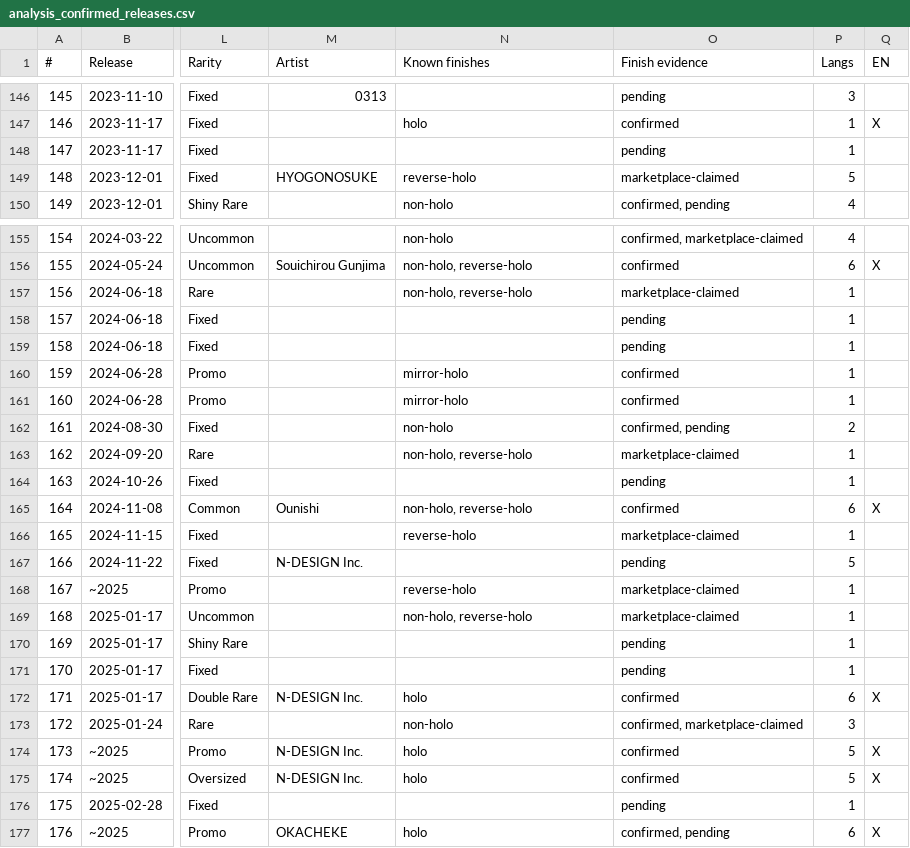
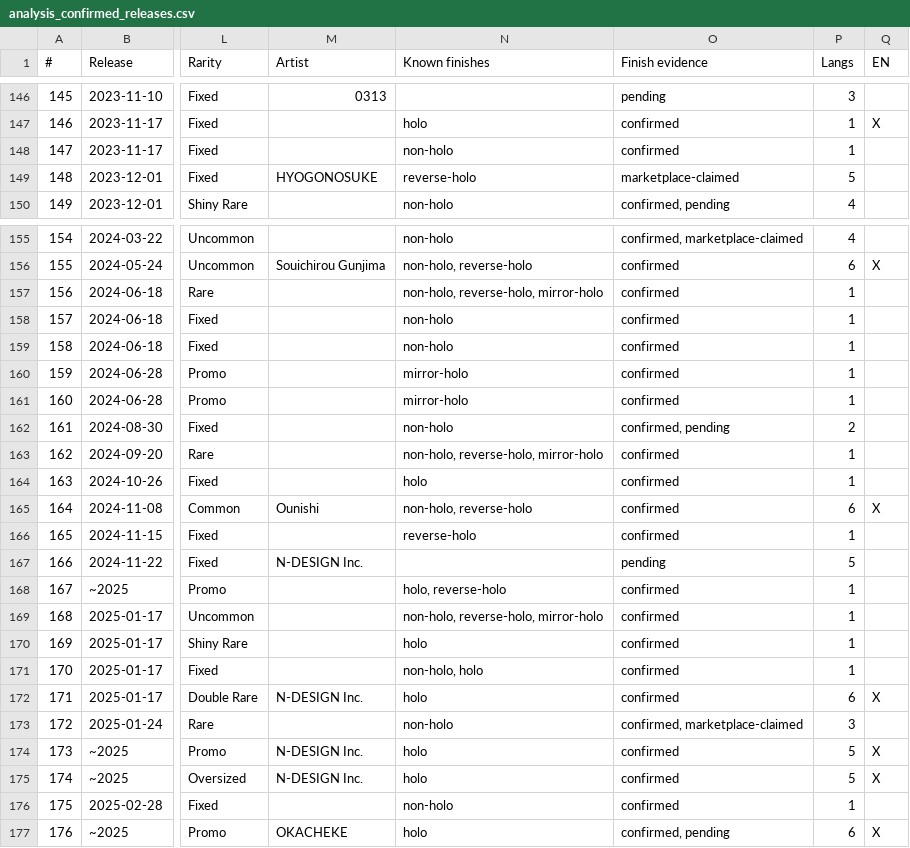
Before and after one commit to m4s-ai/snoredex-data, a CSV file: analysis_confirmed_releases.csv, drawn as a sheet; only a part is shown, gaps mark what is left out; the diff covers the shown part only; the diff names each change by its address in the sheet, - before the commit and + after, or states it on an @@ line.

```diff
--- a/analysis_confirmed_releases.csv
+++ b/analysis_confirmed_releases.csv
-N148 (Known finishes): (empty)
+N148 (Known finishes): non-holo
-O148 (Finish evidence): pending
+O148 (Finish evidence): confirmed
-N157 (Known finishes): non-holo, reverse-holo
+N157 (Known finishes): non-holo, reverse-holo, mirror-holo
-O157 (Finish evidence): marketplace-claimed
+O157 (Finish evidence): confirmed
-N158:N159 (Known finishes): (empty)
+N158:N159 (Known finishes): non-holo
-O158:O159 (Finish evidence): pending
+O158:O159 (Finish evidence): confirmed
-N163 (Known finishes): non-holo, reverse-holo
+N163 (Known finishes): non-holo, reverse-holo, mirror-holo
-O163 (Finish evidence): marketplace-claimed
+O163 (Finish evidence): confirmed
-N164 (Known finishes): (empty)
+N164 (Known finishes): holo
-O164 (Finish evidence): pending
+O164 (Finish evidence): confirmed
-O166 (Finish evidence): marketplace-claimed
+O166 (Finish evidence): confirmed
-N168 (Known finishes): reverse-holo
+N168 (Known finishes): holo, reverse-holo
-O168:O169 (Finish evidence): marketplace-claimed
+O168:O169 (Finish evidence): confirmed
-N169 (Known finishes): non-holo, reverse-holo
+N169 (Known finishes): non-holo, reverse-holo, mirror-holo
-N170 (Known finishes): (empty)
+N170 (Known finishes): holo
-O170:O171 (Finish evidence): pending
+O170:O171 (Finish evidence): confirmed
-N171 (Known finishes): (empty)
+N171 (Known finishes): non-holo, holo
-N176 (Known finishes): (empty)
+N176 (Known finishes): non-holo
-O176 (Finish evidence): pending
+O176 (Finish evidence): confirmed
```
Also changed, not shown: 48 edited cells elsewhere in this file, verification/FINISH_REVIEW.csv, 43 other files.
